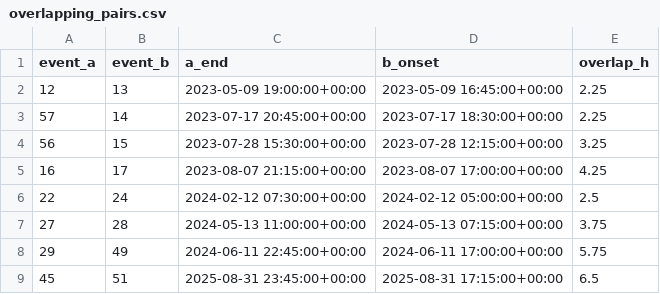
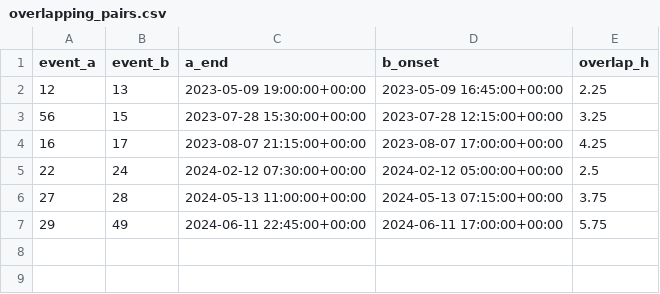
Before and after one commit to saikey-gintama/Pixhawk_ReID, a CSV file: Experiment_window/C_PD/predict_v0/quality_check/overlapping_pairs.csv (was Experiment_window/C_PD/manual_labels/quality_check/overlapping_pairs.csv), drawn as a sheet; the diff names each change by its address in the sheet, - before the commit and + after, or states it on an @@ line.

```diff
--- a/Experiment_window/C_PD/manual_labels/quality_check/overlapping_pairs.csv
+++ b/Experiment_window/C_PD/predict_v0/quality_check/overlapping_pairs.csv
-row 3: 57 | 14 | 2023-07-17 20:45:00+00:00 | 2023-07-17 18:30:00+00:00 | 2.25
-row 9: 45 | 51 | 2025-08-31 23:45:00+00:00 | 2025-08-31 17:15:00+00:00 | 6.5
```
Also changed, not shown: Experiment_window/C_PD/predict_v0/manual_labels/manual_labels_metop03_omni_p6.csv, Experiment_window/C_PD/predict_v0/quality_check/events_reconciled.csv, 16 other files.
